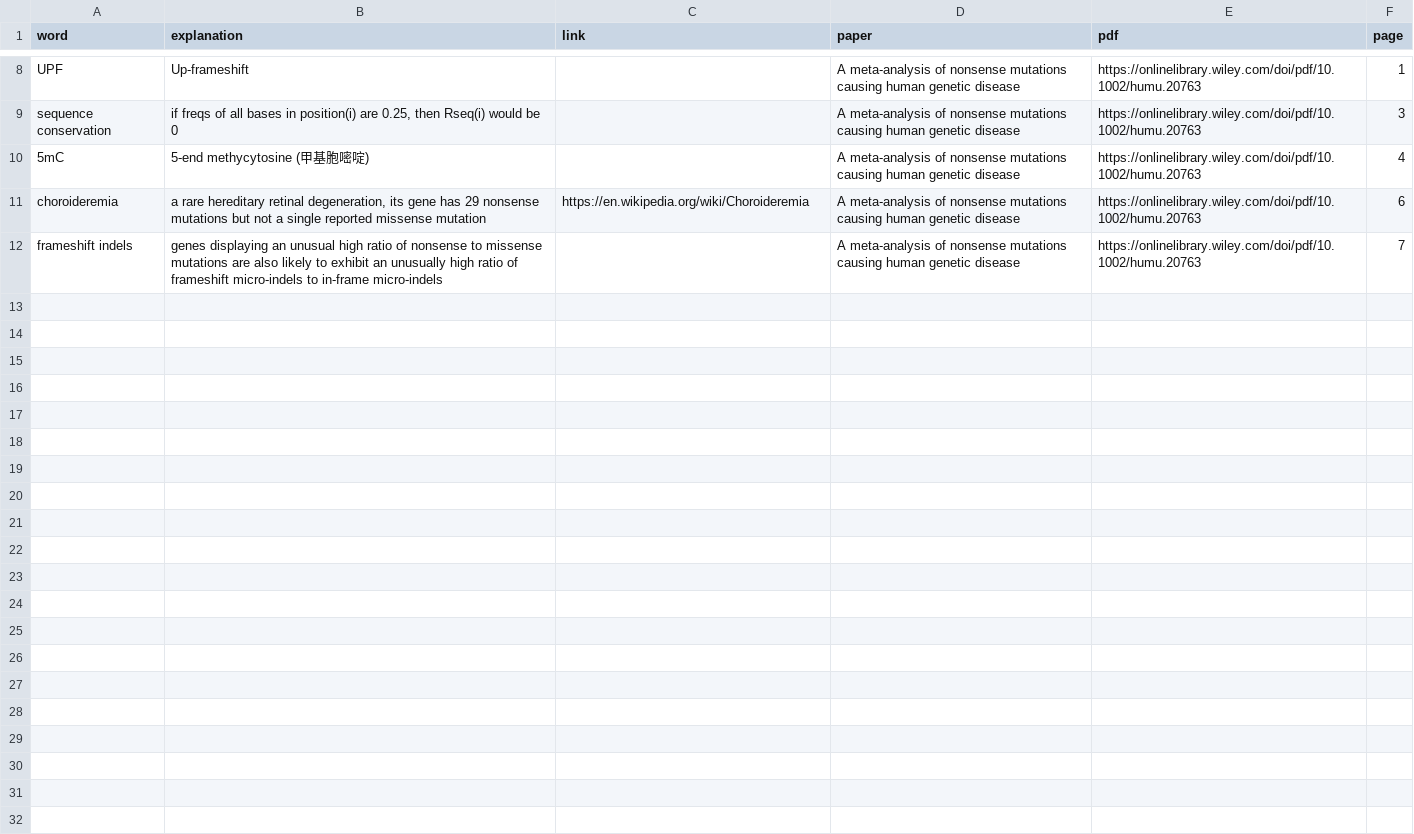
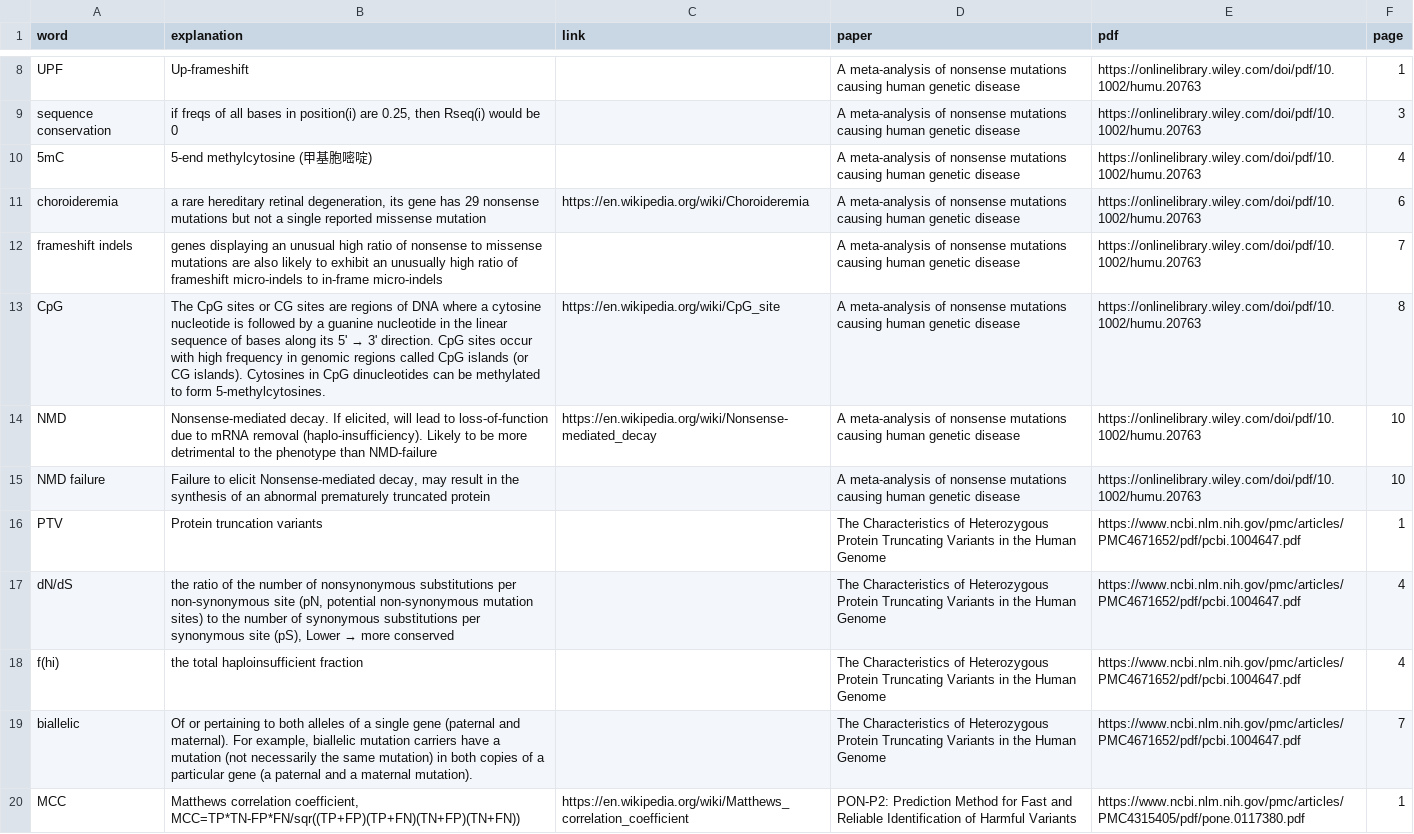
Before and after one commit to Orthologues/BINP39-Visualization-Project, a CSV file: log/concepts.csv, drawn as a sheet; only a part is shown, gaps mark what is left out; the diff names each change by its address in the sheet, - before the commit and + after, or states it on an @@ line.

```diff
--- a/log/concepts.csv
+++ b/log/concepts.csv
-B10 (explanation): 5-end methycytosine (甲基胞嘧啶)
+B10 (explanation): 5-end methylcytosine (甲基胞嘧啶)
+row 13: CpG | The CpG sites or CG sites are regions of DNA where a cytosine nucleotide is followed by a guanine nucleotide in the linear sequence of bases along its 5' → 3' direction. CpG sites occur with high frequency in genomic regions called CpG islands (or CG islands). Cytosines in CpG dinucleotides can be methylated to form 5-methylcytosines. | https://en.wikipedia.org/wiki/CpG_site | A meta-analysis of nonsense mutations causing human genetic disease | https://onlinelibrary.wiley.com/doi/pdf/10.1002/humu.20763 | 8
+row 14: NMD | Nonsense-mediated decay. If elicited, will lead to loss-of-function due to mRNA removal (haplo-insufficiency). Likely to be more detrimental to the phenotype than NMD-failure | https://en.wikipedia.org/wiki/Nonsense-mediated_decay | A meta-analysis of nonsense mutations causing human genetic disease | https://onlinelibrary.wiley.com/doi/pdf/10.1002/humu.20763 | 10
+row 15: NMD failure | Failure to elicit Nonsense-mediated decay, may result in the synthesis of an abnormal prematurely truncated protein |  | A meta-analysis of nonsense mutations causing human genetic disease | https://onlinelibrary.wiley.com/doi/pdf/10.1002/humu.20763 | 10
+row 16: PTV | Protein truncation variants |  | The Characteristics of Heterozygous Protein Truncating Variants in the Human Genome | https://www.ncbi.nlm.nih.gov/pmc/articles/PMC4671652/pdf/pcbi.1004647.pdf | 1
+row 17: dN/dS | the ratio of the number of nonsynonymous substitutions per non-synonymous site (pN, potential non-synonymous mutation sites) to the number of synonymous substitutions per synonymous site (pS), Lower → more conserved |  | The Characteristics of Heterozygous Protein Truncating Variants in the Human Genome | https://www.ncbi.nlm.nih.gov/pmc/articles/PMC4671652/pdf/pcbi.1004647.pdf | 4
+row 18: f(hi) | the total haploinsufficient fraction |  | The Characteristics of Heterozygous Protein Truncating Variants in the Human Genome | https://www.ncbi.nlm.nih.gov/pmc/articles/PMC4671652/pdf/pcbi.1004647.pdf | 4
+row 19: biallelic | Of or pertaining to both alleles of a single gene (paternal and maternal). For example, biallelic mutation carriers have a mutation (not necessarily the same mutation) in both copies of a particular gene (a paternal and a maternal mutation). |  | The Characteristics of Heterozygous Protein Truncating Variants in the Human Genome | https://www.ncbi.nlm.nih.gov/pmc/articles/PMC4671652/pdf/pcbi.1004647.pdf | 7
+row 20: MCC | Matthews correlation coefficient, MCC=TP*TN-FP*FN/sqr((TP+FP)(TP+FN)(TN+FP)(TN+FN)) | https://en.wikipedia.org/wiki/Matthews_correlation_coefficient | PON-P2: Prediction Method for Fast and Reliable Identification of Harmful Variants | https://www.ncbi.nlm.nih.gov/pmc/articles/PMC4315405/pdf/pone.0117380.pdf | 1
```
Also changed, not shown: 1 other file.
